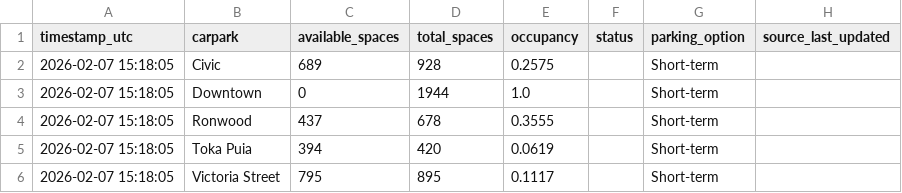
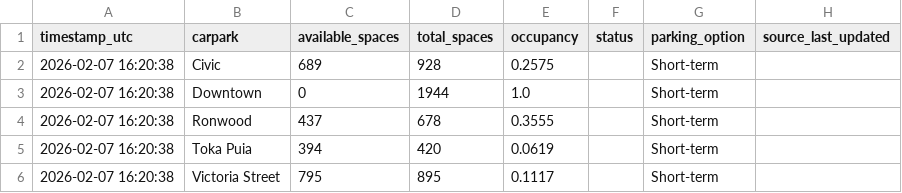
Before and after one commit to crystal941/dynamic-carpark-analytics, a CSV file: data/latest.csv, drawn as a sheet.

```diff
--- a/data/latest.csv
+++ b/data/latest.csv
@@ -1,6 +1,6 @@
 timestamp_utc,carpark,available_spaces,total_spaces,occupancy,status,parking_option,source_last_updated
-2026-02-07 15:18:05,Civic,689,928,0.2575,,Short-term,
-2026-02-07 15:18:05,Downtown,0,1944,1.0,,Short-term,
-2026-02-07 15:18:05,Ronwood,437,678,0.3555,,Short-term,
-2026-02-07 15:18:05,Toka Puia,394,420,0.0619,,Short-term,
-2026-02-07 15:18:05,Victoria Street,795,895,0.1117,,Short-term,
+2026-02-07 16:20:38,Civic,689,928,0.2575,,Short-term,
+2026-02-07 16:20:38,Downtown,0,1944,1.0,,Short-term,
+2026-02-07 16:20:38,Ronwood,437,678,0.3555,,Short-term,
+2026-02-07 16:20:38,Toka Puia,394,420,0.0619,,Short-term,
+2026-02-07 16:20:38,Victoria Street,795,895,0.1117,,Short-term,
```
Also changed, not shown: data/history.csv, 1 other file.
